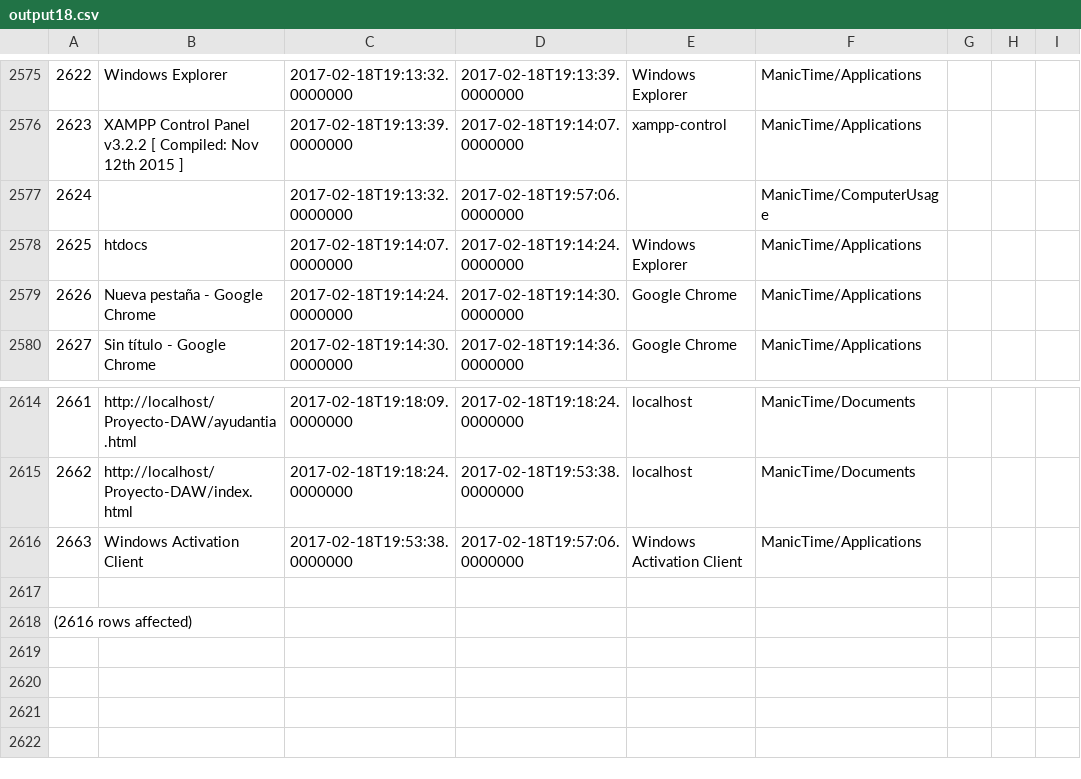
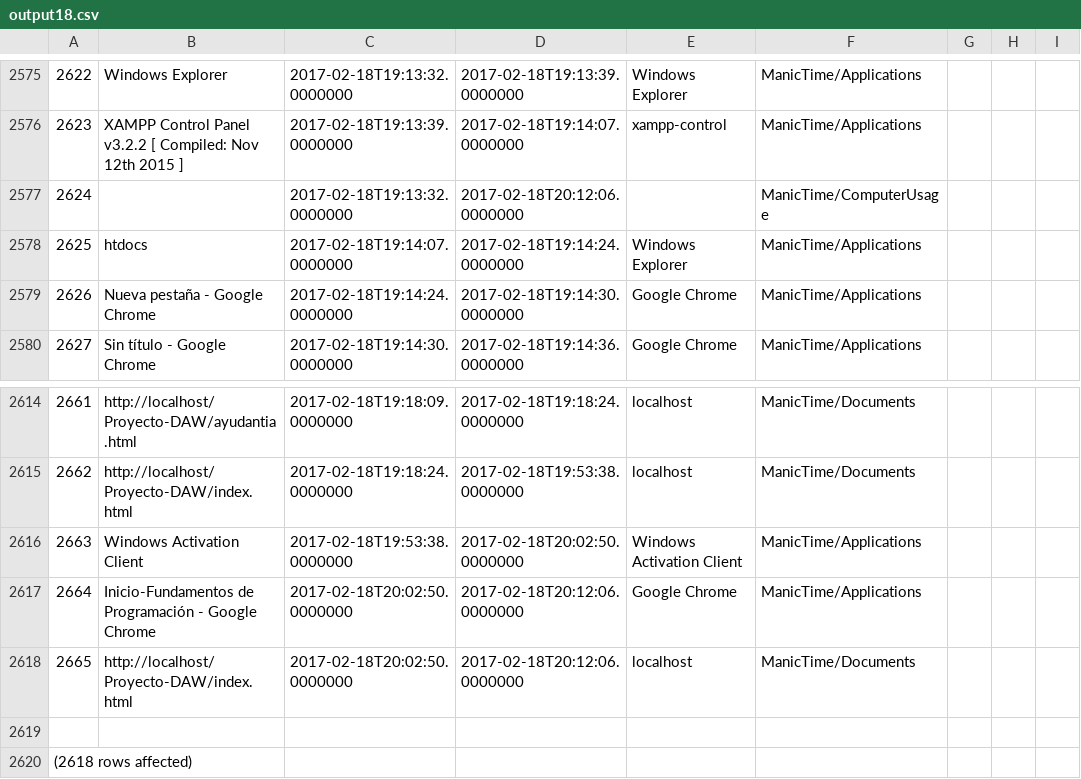
Before and after one commit to LeoEras/MTB, a CSV file: output18.csv, drawn as a sheet; only a part is shown, gaps mark what is left out; addresses are those after the commit; the diff names each change by its address in the sheet, - before the commit and + after, or states it on an @@ line.

Commit message:
Update

```diff
--- a/output18.csv
+++ b/output18.csv
-D2577: 2017-02-18T19:57:06.0000000
+D2577: 2017-02-18T20:12:06.0000000
-D2616: 2017-02-18T19:57:06.0000000
+D2616: 2017-02-18T20:02:50.0000000
+row 2617: 2664 | Inicio-Fundamentos de Programación - Google Chrome | 2017-02-18T20:02:50.0000000 | 2017-02-18T20:12:06.0000000 | Google Chrome | ManicTime/Applications
+row 2618: 2665 | http://localhost/Proyecto-DAW/index.html | 2017-02-18T20:02:50.0000000 | 2017-02-18T20:12:06.0000000 | localhost | ManicTime/Documents
@@ column A renumbered from row 2620 down @@
```
